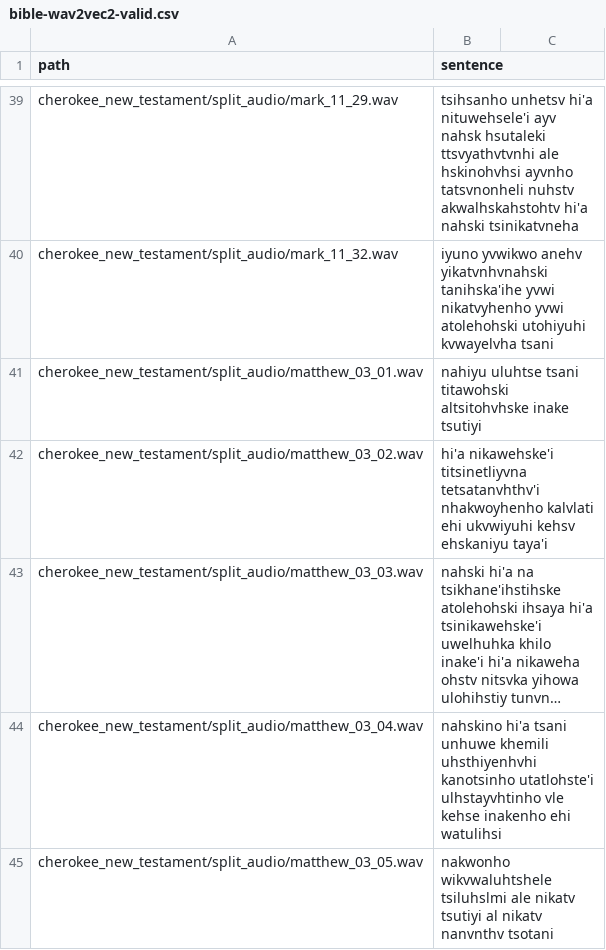
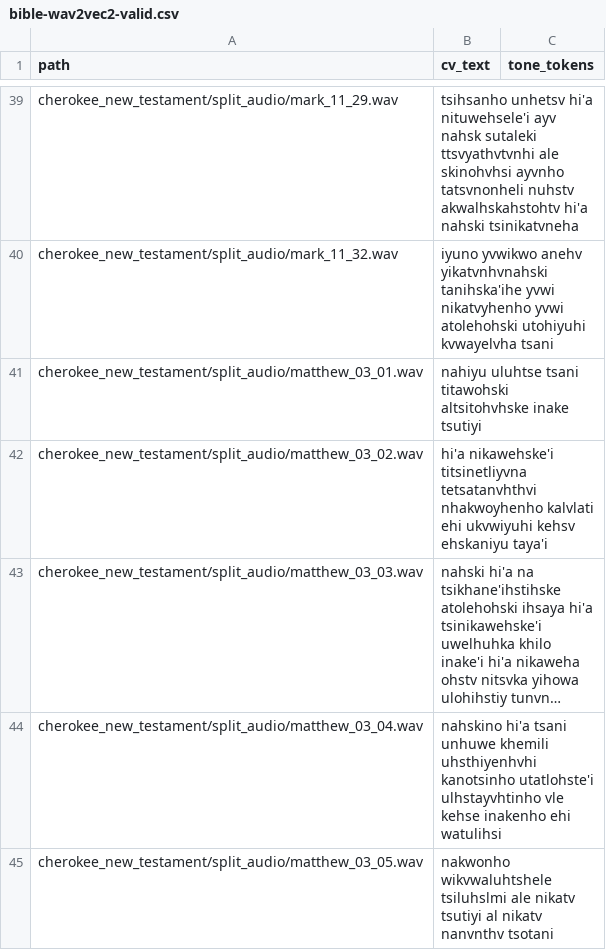
Before and after one commit to CharlieMcVicker/cherokee-ASR, a CSV file: data/training/processed/bible-wav2vec2-valid.csv, drawn as a sheet; only a part is shown, gaps mark what is left out; long unchanged cells end in …; the diff covers the shown part only; the diff names each change by its address in the sheet, - before the commit and + after, or states it on an @@ line.

```diff
--- a/data/training/processed/bible-wav2vec2-valid.csv
+++ b/data/training/processed/bible-wav2vec2-valid.csv
-B1: sentence
+B1: cv_text
-C1: (empty)
+C1: tone_tokens
-B39 (cv_text): …ayv nahsk hsutaleki ttsvyathvtvnhi ale hskinohvhsi ayvnho tatsvnonheli…
+B39 (cv_text): …ayv nahsk sutaleki ttsvyathvtvnhi ale skinohvhsi ayvnho tatsvnonheli…
-B42 (cv_text): …nikawehske'i titsinetliyvna tetsatanvhthv'i nhakwoyhenho kalvlati…
+B42 (cv_text): …nikawehske'i titsinetliyvna tetsatanvhthvi nhakwoyhenho kalvlati…
```
Also changed, not shown: 53 edited cells elsewhere in this file, data/projects/cherokee_new_testament/train_csvs/mark.csv, data/projects/cherokee_new_testament/train_csvs/matthew.csv, 43 other files.
